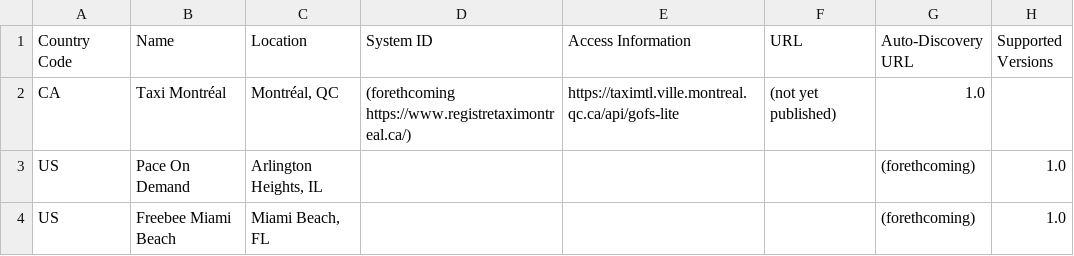
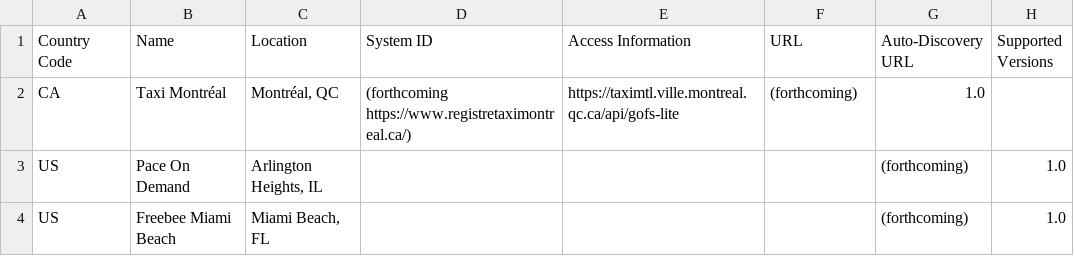
Before and after one commit to MobilityData/GOFS, a CSV file: systems.csv, drawn as a sheet.

Commit message:
Update systems.csv
Spelling correction

```diff
--- a/systems.csv
+++ b/systems.csv
@@ -1,4 +1,4 @@
 Country Code,Name,Location,System ID,Access Information,URL,Auto-Discovery URL,Supported Versions
-CA,Taxi Montréal,"Montréal, QC",(forethcoming https://www.registretaximontreal.ca/),https://taximtl.ville.montreal.qc.ca/api/gofs-lite,(not yet published),1.0
-US,Pace On Demand,"Arlington Heights, IL",,,,(forethcoming),1.0
-US,Freebee Miami Beach,"Miami Beach, FL",,,,(forethcoming),1.0
+CA,Taxi Montréal,"Montréal, QC",(forthcoming https://www.registretaximontreal.ca/),https://taximtl.ville.montreal.qc.ca/api/gofs-lite,(forthcoming),1.0
+US,Pace On Demand,"Arlington Heights, IL",,,,(forthcoming),1.0
+US,Freebee Miami Beach,"Miami Beach, FL",,,,(forthcoming),1.0
```
